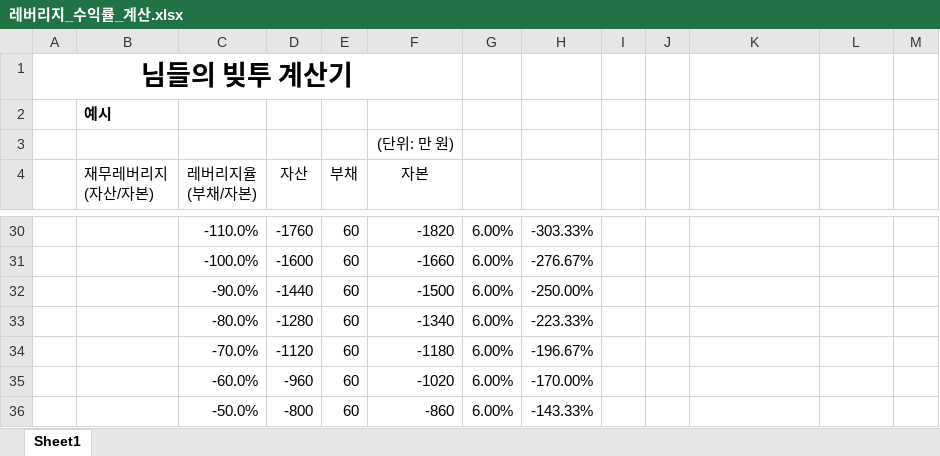
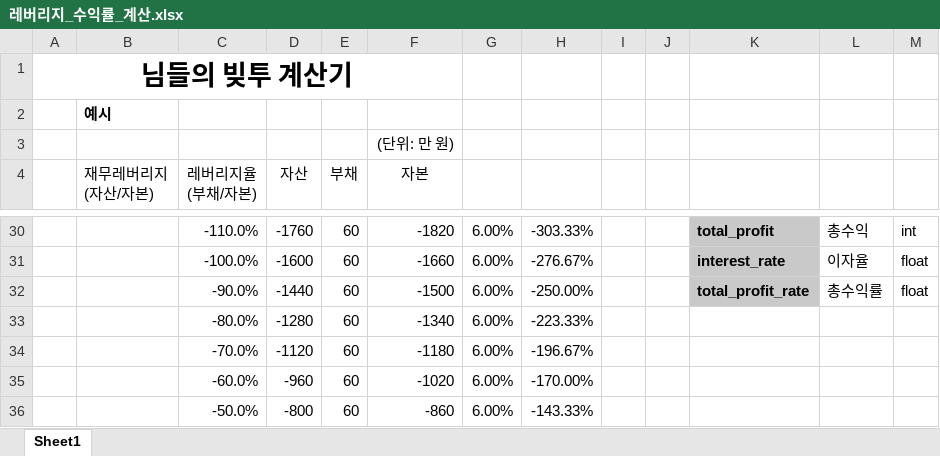
Before and after one commit to MYEONGGEUNCHO/Toy_Project2, an Excel workbook: res/engine/leverage/레버리지_수익률_계산.xlsx, sheet Sheet1, drawn as a sheet; only a part is shown, gaps mark what is left out; values as stored, in another font and other column widths than the file's, no borders; the diff covers the shown part only; the diff names each change by its address in the sheet, - before the commit and + after, or states it on an @@ line.

```diff
--- a/res/engine/leverage/레버리지_수익률_계산.xlsx (sheet Sheet1)
+++ b/res/engine/leverage/레버리지_수익률_계산.xlsx (sheet Sheet1)
-K30:K32 fill: none
+K30:K32 fill: #C9C9C9
-K30: (empty)
+K30: total_profit
-L30: (empty)
+L30: 총수익
-M30: (empty)
+M30: int
-K31: (empty)
+K31: interest_rate
-L31: (empty)
+L31: 이자율
-M31:M32: (empty)
+M31:M32: float
-K32: (empty)
+K32: total_profit_rate
-L32: (empty)
+L32: 총수익률
```
Also changed, not shown: 36 edited cells and cell formats elsewhere in this sheet.
